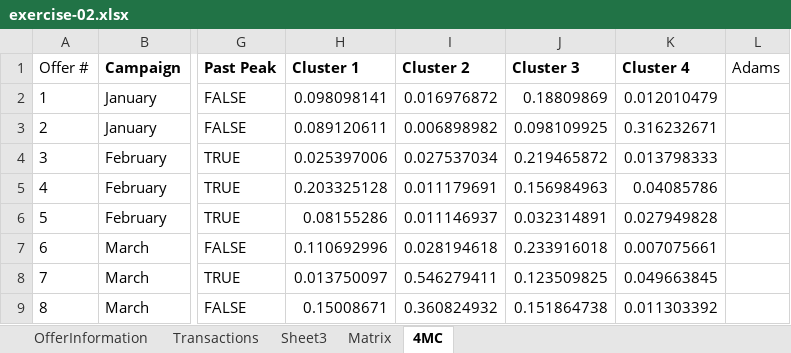
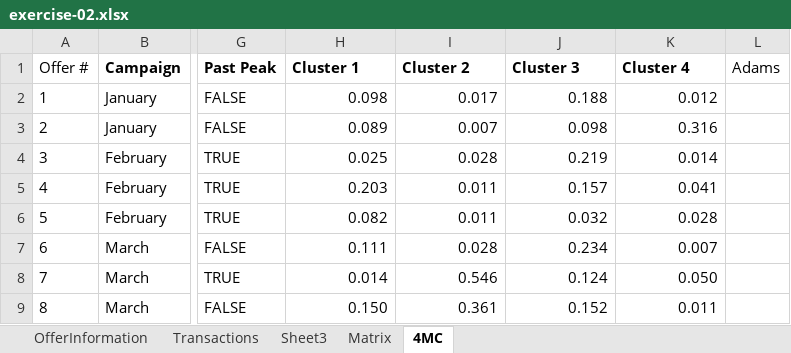
Before and after one commit to NathanielWroblewski/data-smart-book-exercises, an Excel workbook: chapter-02/exercise-02.xlsx, sheet 4MC, drawn as a sheet; only a part is shown, gaps mark what is left out; values as stored, in another font and other column widths than the file's, no borders; conditional formats not drawn; the diff covers the shown part only; the diff names each change by its address in the sheet, - before the commit and + after, or states it on an @@ line.

Commit message:
Conditionally format cells

```diff
--- a/chapter-02/exercise-02.xlsx (sheet 4MC)
+++ b/chapter-02/exercise-02.xlsx (sheet 4MC)
-H2 (Cluster 1): 0.098098141
+H2 (Cluster 1): 0.098
-I2 (Cluster 2): 0.016976872
+I2 (Cluster 2): 0.017
-J2 (Cluster 3): 0.18809869
+J2 (Cluster 3): 0.188
-K2 (Cluster 4): 0.012010479
+K2 (Cluster 4): 0.012
-H3 (Cluster 1): 0.089120611
+H3 (Cluster 1): 0.089
-I3 (Cluster 2): 0.006898982
+I3 (Cluster 2): 0.007
-J3 (Cluster 3): 0.098109925
+J3 (Cluster 3): 0.098
-K3 (Cluster 4): 0.316232671
+K3 (Cluster 4): 0.316
-H4 (Cluster 1): 0.025397006
+H4 (Cluster 1): 0.025
-I4 (Cluster 2): 0.027537034
+I4 (Cluster 2): 0.028
-J4 (Cluster 3): 0.219465872
+J4 (Cluster 3): 0.219
-K4 (Cluster 4): 0.013798333
+K4 (Cluster 4): 0.014
-H5 (Cluster 1): 0.203325128
+H5 (Cluster 1): 0.203
-I5 (Cluster 2): 0.011179691
+I5 (Cluster 2): 0.011
-J5 (Cluster 3): 0.156984963
+J5 (Cluster 3): 0.157
-K5 (Cluster 4): 0.04085786
+K5 (Cluster 4): 0.041
-H6 (Cluster 1): 0.08155286
+H6 (Cluster 1): 0.082
-I6 (Cluster 2): 0.011146937
+I6 (Cluster 2): 0.011
-J6 (Cluster 3): 0.032314891
+J6 (Cluster 3): 0.032
-K6 (Cluster 4): 0.027949828
+K6 (Cluster 4): 0.028
-H7 (Cluster 1): 0.110692996
+H7 (Cluster 1): 0.111
-I7 (Cluster 2): 0.028194618
+I7 (Cluster 2): 0.028
-J7 (Cluster 3): 0.233916018
+J7 (Cluster 3): 0.234
-K7 (Cluster 4): 0.007075661
+K7 (Cluster 4): 0.007
-H8 (Cluster 1): 0.013750097
+H8 (Cluster 1): 0.014
-I8 (Cluster 2): 0.546279411
+I8 (Cluster 2): 0.546
-J8 (Cluster 3): 0.123509825
+J8 (Cluster 3): 0.124
-K8 (Cluster 4): 0.049663845
+K8 (Cluster 4): 0.050
-H9 (Cluster 1): 0.15008671
+H9 (Cluster 1): 0.150
-I9 (Cluster 2): 0.360824932
+I9 (Cluster 2): 0.361
-J9 (Cluster 3): 0.151864738
+J9 (Cluster 3): 0.152
-K9 (Cluster 4): 0.011303392
+K9 (Cluster 4): 0.011
```
Also changed, not shown: 96 edited cells and cell formats elsewhere in this sheet.
